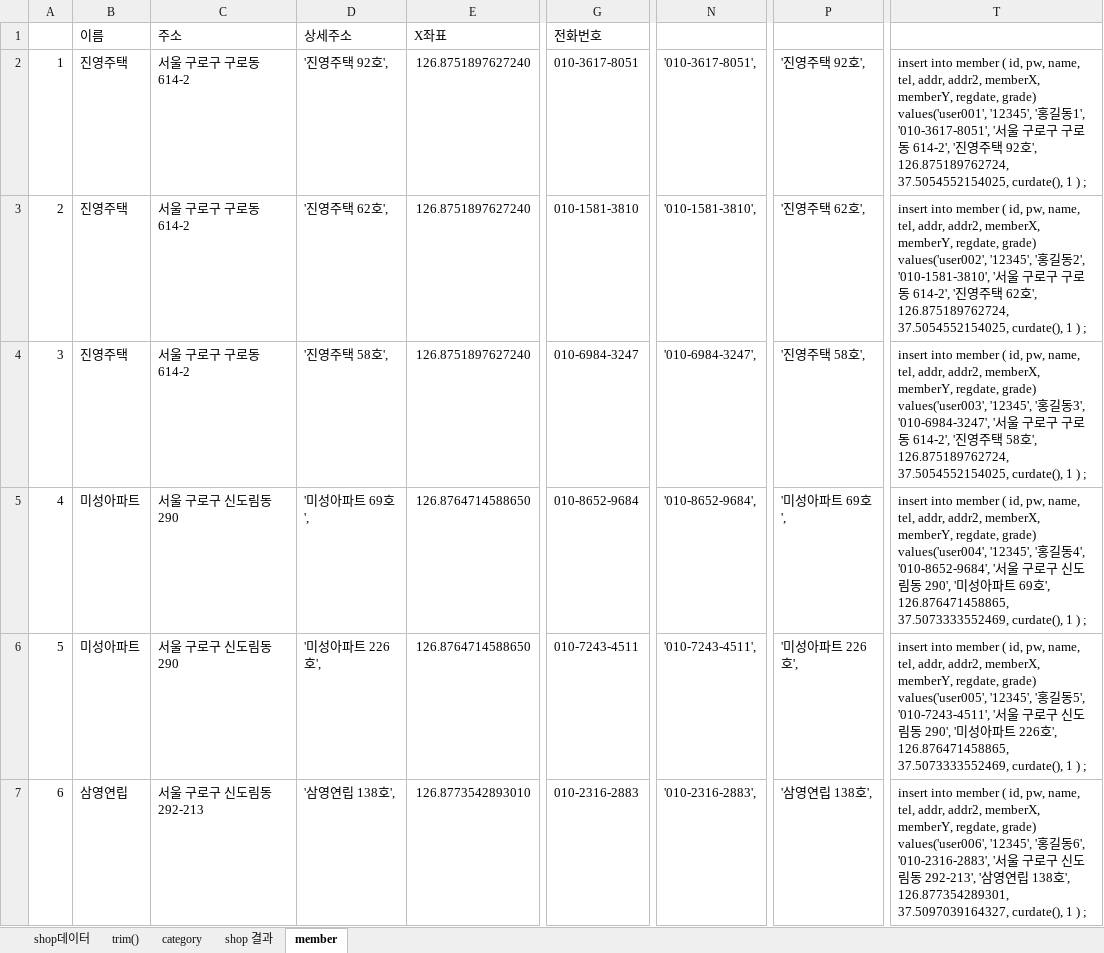
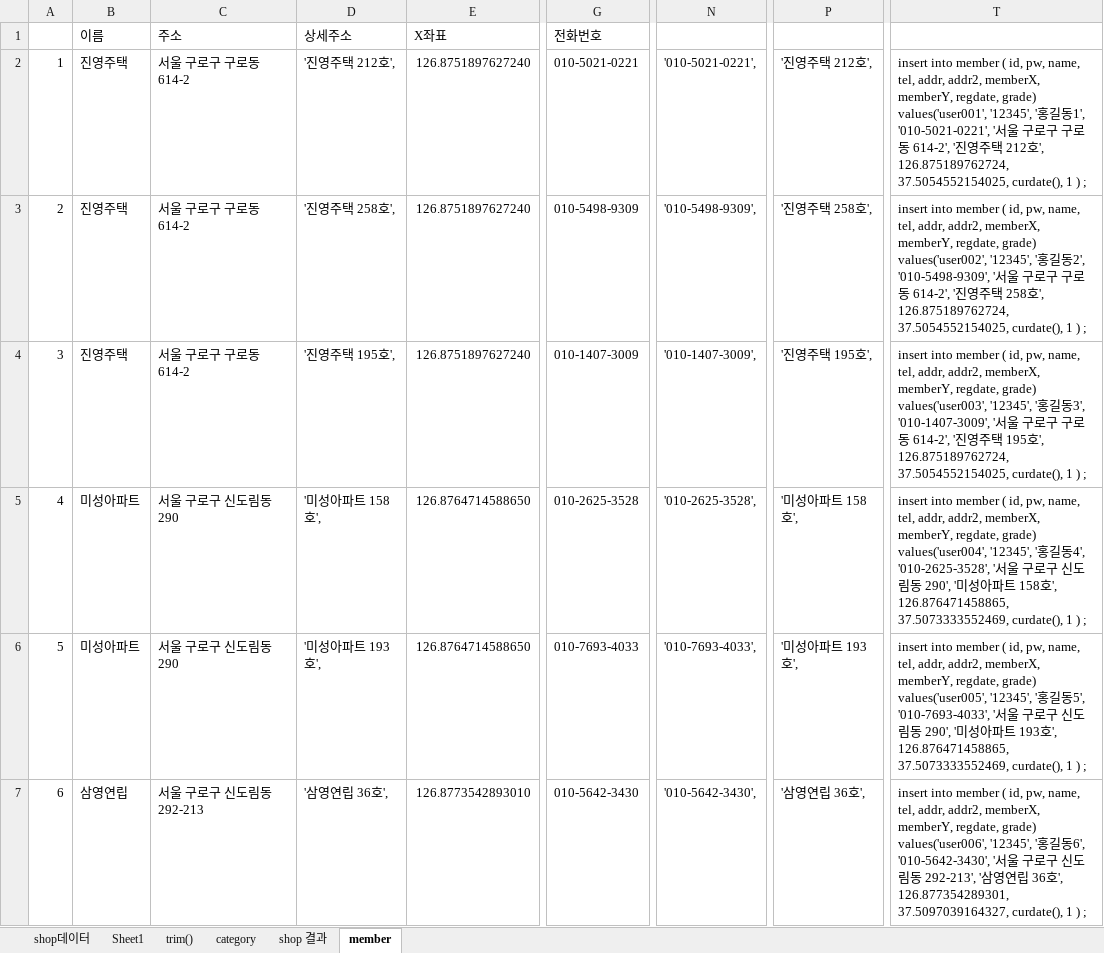
Before and after one commit to saisnoo/baemin03, an Excel workbook: 문서/shop 데이터.xlsx, sheet member, drawn as a sheet; only a part is shown, gaps mark what is left out; values as stored, in another font and other column widths than the file's, no borders; table styles not drawn; the diff covers the shown part only; the diff names each change by its address in the sheet, - before the commit and + after, or states it on an @@ line.

```diff
--- a/문서/shop 데이터.xlsx (sheet member)
+++ b/문서/shop 데이터.xlsx (sheet member)
+sheet tab: Sheet1
-D2: '진영주택 92호',
+D2: '진영주택 212호',
-G2: 010-3617-8051
+G2: 010-5021-0221
-N2: '010-3617-8051',
+N2: '010-5021-0221',
-P2: '진영주택 92호',
+P2: '진영주택 212호',
-T2: …동1', '010-3617-8051', '서울 구로구 구로동 614-2', '진영주택 92호',…
+T2: …동1', '010-5021-0221', '서울 구로구 구로동 614-2', '진영주택 212호',…
-D3: '진영주택 62호',
+D3: '진영주택 258호',
-G3: 010-1581-3810
+G3: 010-5498-9309
-N3: '010-1581-3810',
+N3: '010-5498-9309',
-P3: '진영주택 62호',
+P3: '진영주택 258호',
-T3: …동2', '010-1581-3810', '서울 구로구 구로동 614-2', '진영주택 62호',…
+T3: …동2', '010-5498-9309', '서울 구로구 구로동 614-2', '진영주택 258호',…
-D4: '진영주택 58호',
+D4: '진영주택 195호',
-G4: 010-6984-3247
+G4: 010-1407-3009
-N4: '010-6984-3247',
+N4: '010-1407-3009',
-P4: '진영주택 58호',
+P4: '진영주택 195호',
-T4: …동3', '010-6984-3247', '서울 구로구 구로동 614-2', '진영주택 58호',…
+T4: …동3', '010-1407-3009', '서울 구로구 구로동 614-2', '진영주택 195호',…
-D5: '미성아파트 69호',
+D5: '미성아파트 158호',
-G5: 010-8652-9684
+G5: 010-2625-3528
-N5: '010-8652-9684',
+N5: '010-2625-3528',
-P5: '미성아파트 69호',
+P5: '미성아파트 158호',
-T5: …동4', '010-8652-9684', '서울 구로구 신도림동 290', '미성아파트 69호',…
+T5: …동4', '010-2625-3528', '서울 구로구 신도림동 290', '미성아파트 158호',…
-D6: '미성아파트 226호',
+D6: '미성아파트 193호',
-G6: 010-7243-4511
+G6: 010-7693-4033
-N6: '010-7243-4511',
+N6: '010-7693-4033',
-P6: '미성아파트 226호',
+P6: '미성아파트 193호',
-T6: …동5', '010-7243-4511', '서울 구로구 신도림동 290', '미성아파트 226호',…
+T6: …동5', '010-7693-4033', '서울 구로구 신도림동 290', '미성아파트 193호',…
-D7: '삼영연립 138호',
+D7: '삼영연립 36호',
-G7: 010-2316-2883
+G7: 010-5642-3430
-N7: '010-2316-2883',
+N7: '010-5642-3430',
-P7: '삼영연립 138호',
+P7: '삼영연립 36호',
-T7: …동6', '010-2316-2883', '서울 구로구 신도림동 292-213', '삼영연립 138호',…
+T7: …동6', '010-5642-3430', '서울 구로구 신도림동 292-213', '삼영연립 36호',…
```
Also changed, not shown: 948 edited cells elsewhere in this sheet, sheet shop 결과, sheet category, sheet shop데이터, sheet trim(), formulas that keep their value, 14 other files.
